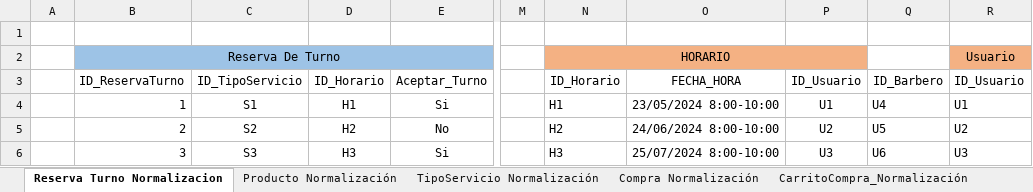
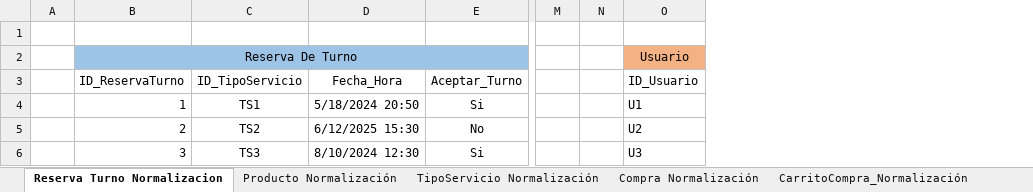
Before and after one commit to DavidV4iss/Master-Barber, an Excel workbook: Normalizacion Modelo Entidad Relacion/NORMALIZACION MB.xlsx, sheet Reserva Turno Normalizacion, drawn as a sheet; only a part is shown, gaps mark what is left out; values as stored, in another font and other column widths than the file's, no borders; removed rows and columns are numbered as before the commit, all else as after; the diff names each change by its address in the sheet, - before the commit and + after, or states it on an @@ line.

```diff
--- a/Normalizacion Modelo Entidad Relacion/NORMALIZACION MB.xlsx (sheet Reserva Turno Normalizacion)
+++ b/Normalizacion Modelo Entidad Relacion/NORMALIZACION MB.xlsx (sheet Reserva Turno Normalizacion)
-column D (ID_Horario), rows 4-6: H1 | H2 | H3
+column D (Fecha_Hora), rows 4-6: 5/18/2024 20:50 | 6/12/2025 15:30 | 8/10/2024 12:30
-column N (ID_Horario), row 2: HORARIO; rows 4-6: H1 | H2 | H3
-column O (FECHA_HORA), rows 4-6: 23/05/2024 8:00-10:00 | 24/06/2024 8:00-10:00 | 25/07/2024 8:00-10:00
-column P (ID_Usuario), rows 4-6: U1 | U2 | U3
-column Q (ID_Barbero), rows 4-6: U4 | U5 | U6
+column N, empty
-C4 (ID_TipoServicio): S1
+C4 (ID_TipoServicio): TS1
-C5 (ID_TipoServicio): S2
+C5 (ID_TipoServicio): TS2
-C6 (ID_TipoServicio): S3
+C6 (ID_TipoServicio): TS3
```
Also changed, not shown: sheet Recordatorio_Normalización, sheet CarritoCompra_Normalización, sheet Factura_Normalización, DICCIONARIO DE BASE DE DATOS/Base de DATOS.xlsx, 6 other files.
